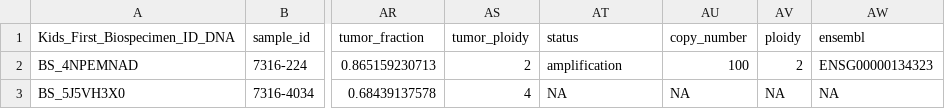
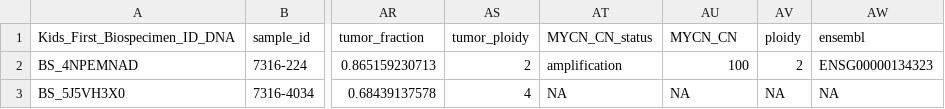
Before and after one commit to sangeetashukla/OpenPedCan-analysis, a TSV file: analyses/molecular-subtyping-NBL/results/mycn_nbl_dna_biospecimen.tsv, drawn as a sheet; only a part is shown, gaps mark what is left out; the diff names each change by its address in the sheet, - before the commit and + after, or states it on an @@ line.

```diff
--- a/analyses/molecular-subtyping-NBL/results/mycn_nbl_dna_biospecimen.tsv
+++ b/analyses/molecular-subtyping-NBL/results/mycn_nbl_dna_biospecimen.tsv
-AT1: status
+AT1: MYCN_CN_status
-AU1: copy_number
+AU1: MYCN_CN
```
Also changed, not shown: analyses/molecular-subtyping-NBL/results/mycn_nbl_matched_biospecimen.tsv, analyses/molecular-subtyping-NBL/results/mycn_nbl_rna_biospecimen.tsv, 35 other files.
